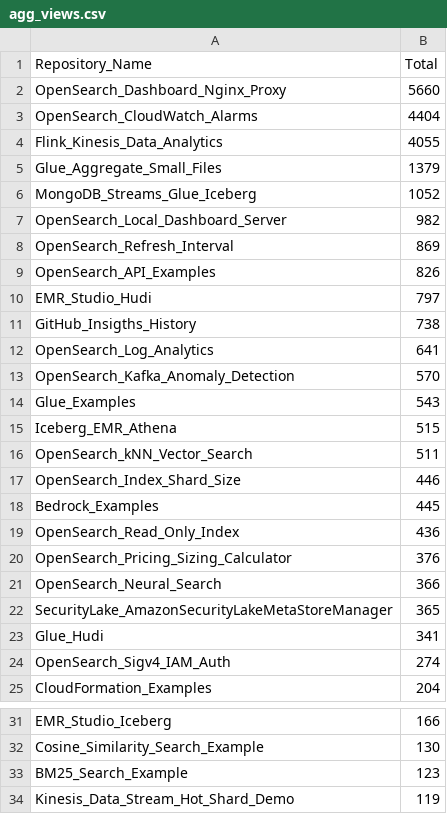
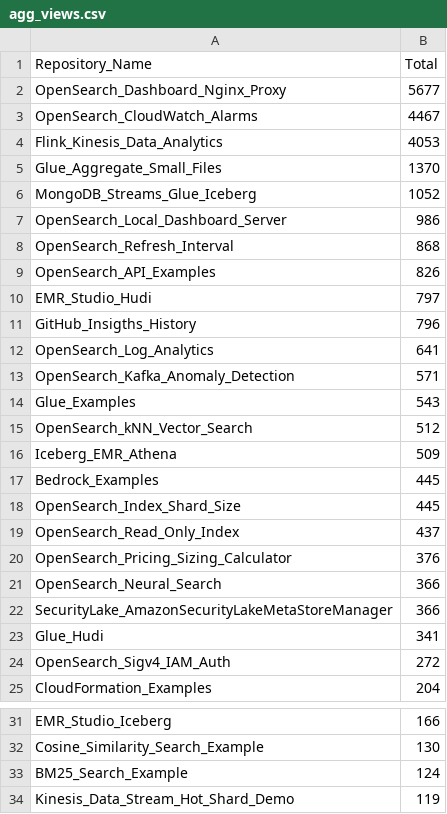
Before and after one commit to ev2900/GitHub_Insigths_History, a CSV file: Metric_Collection/Aggregated_Metric_Data/agg_views.csv, drawn as a sheet; only a part is shown, gaps mark what is left out; the diff covers the shown part only.

```diff
--- a/Metric_Collection/Aggregated_Metric_Data/agg_views.csv
+++ b/Metric_Collection/Aggregated_Metric_Data/agg_views.csv
@@ -1,25 +1,25 @@
 Repository_Name,Total
-OpenSearch_Dashboard_Nginx_Proxy,5660
-OpenSearch_CloudWatch_Alarms,4404
-Flink_Kinesis_Data_Analytics,4055
-Glue_Aggregate_Small_Files,1379
+OpenSearch_Dashboard_Nginx_Proxy,5677
+OpenSearch_CloudWatch_Alarms,4467
+Flink_Kinesis_Data_Analytics,4053
+Glue_Aggregate_Small_Files,1370
 MongoDB_Streams_Glue_Iceberg,1052
-OpenSearch_Local_Dashboard_Server,982
-OpenSearch_Refresh_Interval,869
+OpenSearch_Local_Dashboard_Server,986
+OpenSearch_Refresh_Interval,868
 OpenSearch_API_Examples,826
 EMR_Studio_Hudi,797
-GitHub_Insigths_History,738
+GitHub_Insigths_History,796
 OpenSearch_Log_Analytics,641
-OpenSearch_Kafka_Anomaly_Detection,570
+OpenSearch_Kafka_Anomaly_Detection,571
 Glue_Examples,543
-Iceberg_EMR_Athena,515
-OpenSearch_kNN_Vector_Search,511
-OpenSearch_Index_Shard_Size,446
+OpenSearch_kNN_Vector_Search,512
+Iceberg_EMR_Athena,509
 Bedrock_Examples,445
-OpenSearch_Read_Only_Index,436
+OpenSearch_Index_Shard_Size,445
+OpenSearch_Read_Only_Index,437
 OpenSearch_Pricing_Sizing_Calculator,376
 OpenSearch_Neural_Search,366
-SecurityLake_AmazonSecurityLakeMetaStoreManager,365
+SecurityLake_AmazonSecurityLakeMetaStoreManager,366
 Glue_Hudi,341
-OpenSearch_Sigv4_IAM_Auth,274
+OpenSearch_Sigv4_IAM_Auth,272
 CloudFormation_Examples,204
@@ -32,3 +32,3 @@ EMR_Studio_Iceberg,166
 Cosine_Similarity_Search_Example,130
-BM25_Search_Example,123
+BM25_Search_Example,124
 Kinesis_Data_Stream_Hot_Shard_Demo,119
```
Also changed, not shown: 1 added row and 1 removed row elsewhere in this file, Metric_Collection/Aggregated_Metric_Data/agg_unique_visits.csv, Metric_Collection/Metric_Data/unique_visits.csv, 2 other files.
